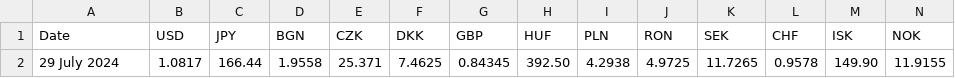
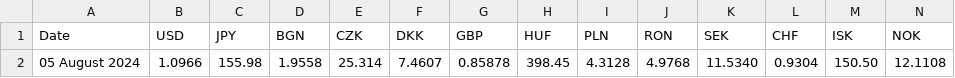
Before and after one commit to alexprengere/currencyconverter, a CSV file: currency_converter/eurofxref.csv, drawn as a sheet; only a part is shown; removed rows and columns are numbered as before the commit, all else as after; rows hold the shown columns only; the diff names each change by its address in the sheet, - before the commit and + after, or states it on an @@ line.

Commit message:
Update data

```diff
--- a/currency_converter/eurofxref.csv
+++ b/currency_converter/eurofxref.csv
-row 2: 29 July 2024 | 1.0817 | 166.44 | 1.9558 | 25.371 | 7.4625 | 0.84345 | 392.50 | 4.2938 | 4.9725 | 11.7265 | 0.9578 | 149.90 | 11.9155
+row 2: 05 August 2024 | 1.0966 | 155.98 | 1.9558 | 25.314 | 7.4607 | 0.85878 | 398.45 | 4.3128 | 4.9768 | 11.5340 | 0.9304 | 150.50 | 12.1108
```
Also changed, not shown: 1 other file.
